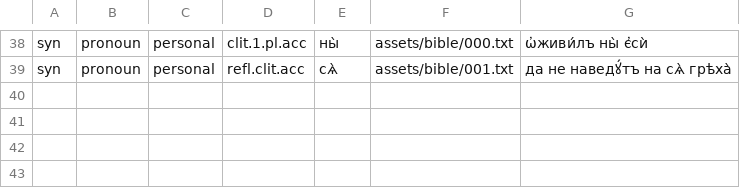
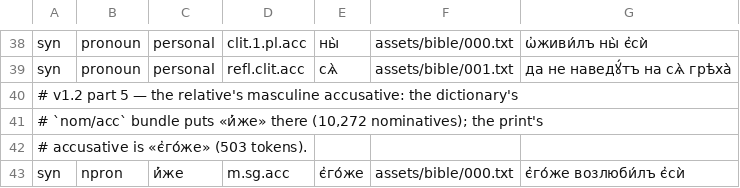
Before and after one commit to gold-silver-copper/church-slavonic, a TSV file: data/witnesses.tsv, drawn as a sheet; only a part is shown, gaps mark what is left out; the diff names each change by its address in the sheet, - before the commit and + after, or states it on an @@ line.

Commit message:
v1.2 part 5: the close — version 1.2.0 (church-slavonic, church-slavonic-core), CHANGELOG entry per part, README tables regenerated from the final accuracy run (29 rows at 100.00%/0) and check-treebank (verbatim 20.2%, Genesis 1 at 85.1%), schema and API sections updated; lemmas(NonPersonalPronoun) chains the rule's closed lexicon (никто́же, нѣ́кто, кто́же were invisible without a row); witness є҆го́же (Gen 22:2) for the relative's accusative; NOTES close with the residue by class; V1.2-PROMPT.md execution postscript; HANDOFF-PROMPT.md remapped

```diff
--- a/data/witnesses.tsv
+++ b/data/witnesses.tsv
+row 40: # v1.2 part 5 — the relative's masculine accusative: the dictionary's
+row 41: # `nom/acc` bundle puts «и҆́же» there (10,272 nominatives); the print's
+row 42: # accusative is «є҆го́же» (503 tokens).
+row 43: syn | npron | и҆́же | m.sg.acc | є҆го́же | assets/bible/000.txt | є҆го́же возлюби́лъ є҆сѝ
```
Also changed, not shown: 13 other files.
